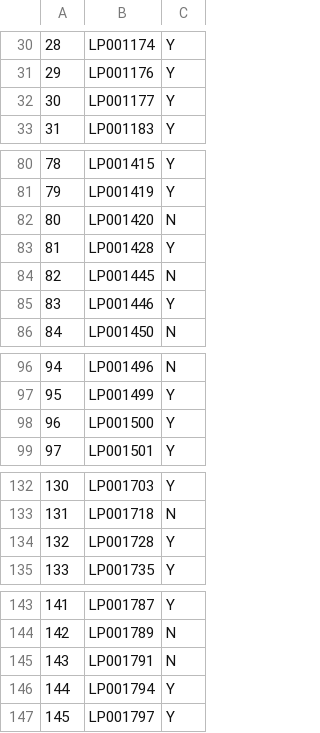
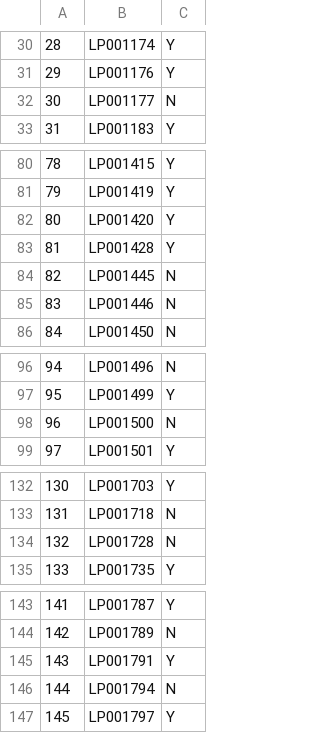
Before and after one commit to mridulrb/Predict-loan-eligibility-using-IBM-Watson-Studio, a CSV file: XGBoost.csv, drawn as a sheet; only a part is shown, gaps mark what is left out; the diff covers the shown part only.

Commit message:
Update XGBoost.csv

```diff
--- a/XGBoost.csv
+++ b/XGBoost.csv
@@ -31,3 +31,3 @@
 29,LP001176,Y
-30,LP001177,Y
+30,LP001177,N
 31,LP001183,Y
@@ -81,6 +81,6 @@
 79,LP001419,Y
-80,LP001420,N
+80,LP001420,Y
 81,LP001428,Y
 82,LP001445,N
-83,LP001446,Y
+83,LP001446,N
 84,LP001450,N
@@ -97,3 +97,3 @@
 95,LP001499,Y
-96,LP001500,Y
+96,LP001500,N
 97,LP001501,Y
@@ -133,3 +133,3 @@
 131,LP001718,N
-132,LP001728,Y
+132,LP001728,N
 133,LP001735,Y
@@ -144,4 +144,4 @@
 142,LP001789,N
-143,LP001791,N
-144,LP001794,Y
+143,LP001791,Y
+144,LP001794,N
 145,LP001797,Y
```
Also changed, not shown: 6 edited cells elsewhere in this file.
